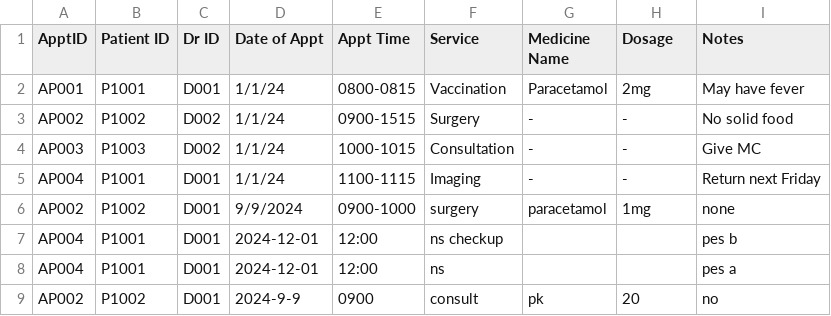
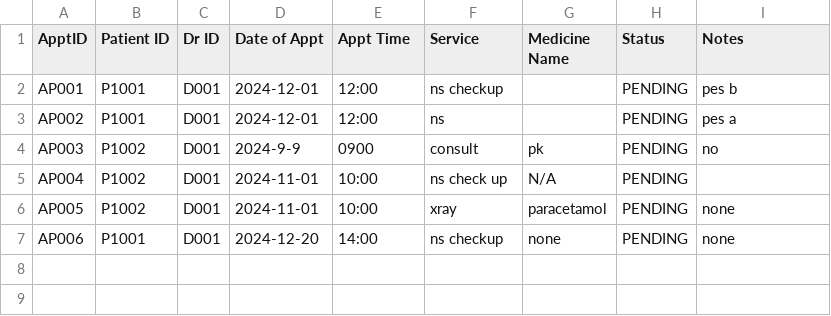
Before and after one commit to kritp03/SC2002-HMS-Group3, a CSV file: HMS/data/Appt_Outcome.csv, drawn as a sheet.

```diff
--- a/HMS/data/Appt_Outcome.csv
+++ b/HMS/data/Appt_Outcome.csv
@@ -1,9 +1,7 @@
-ApptID,Patient ID,Dr ID,Date of Appt,Appt Time,Service,Medicine Name,Dosage,Notes
-AP001,P1001,D001,1/1/24,0800-0815,Vaccination,Paracetamol,2mg,May have fever
-AP002,P1002,D002,1/1/24,0900-1515,Surgery,-,-,No solid food
-AP003,P1003,D002,1/1/24,1000-1015,Consultation,-,-,Give MC
-AP004,P1001,D001,1/1/24,1100-1115,Imaging,-,-,Return next Friday
-AP002,P1002,D001,9/9/2024,0900-1000,surgery,paracetamol,1mg,none
-AP004,P1001,D001,2024-12-01,12:00,ns checkup,,,pes b
-AP004,P1001,D001,2024-12-01,12:00,ns,,,pes a
-AP002,P1002,D001,2024-9-9,0900,consult,pk, 20,no
+ApptID,Patient ID,Dr ID,Date of Appt,Appt Time,Service,Medicine Name,Status,Notes
+AP001,P1001,D001,2024-12-01,12:00,ns checkup,,PENDING,pes b
+AP002,P1001,D001,2024-12-01,12:00,ns,,PENDING,pes a
+AP003,P1002,D001,2024-9-9,0900,consult,pk,PENDING,no
+AP004,P1002,D001,2024-11-01,10:00,ns check up,N/A,PENDING,
+AP005,P1002,D001,2024-11-01,10:00,xray,paracetamol,PENDING,none
+AP006,P1001,D001,2024-12-20,14:00,ns checkup,none,PENDING,none
```
Also changed, not shown: HMS/data/Appt_List.csv, HMS/data/Medicine_List.csv, 12 other files.
